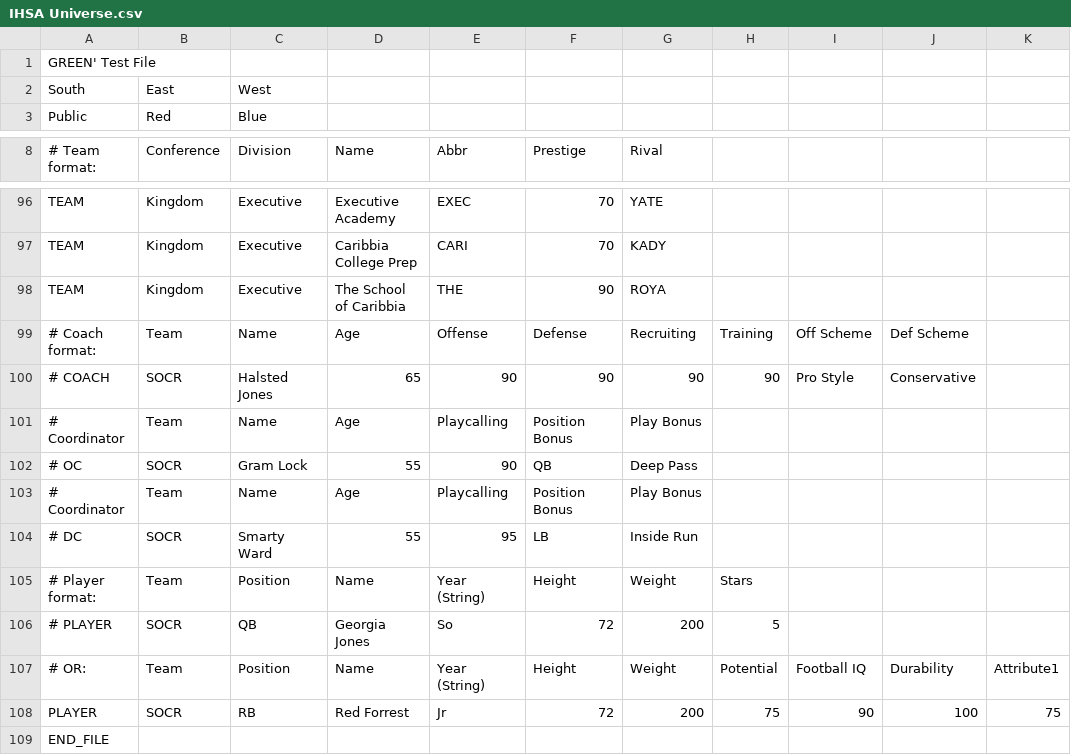
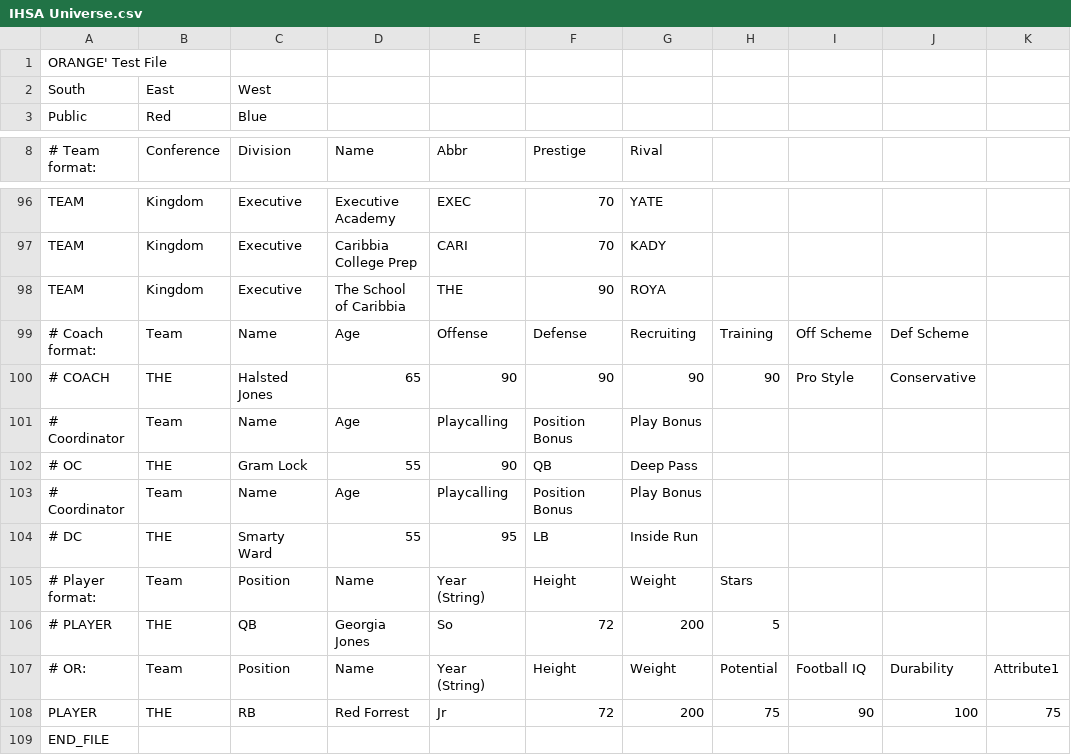
Before and after one commit to herelieszay/CBFII, a CSV file: IHSA Universe.csv, drawn as a sheet; only a part is shown, gaps mark what is left out; the diff names each change by its address in the sheet, - before the commit and + after, or states it on an @@ line.

Commit message:
Update IHSA Universe.csv

```diff
--- a/IHSA Universe.csv
+++ b/IHSA Universe.csv
-A1 (# Team format:): GREEN' Test File
+A1 (# Team format:): ORANGE' Test File
-B100 (Conference): SOCR
+B100 (Conference): THE
-B102 (Conference): SOCR
+B102 (Conference): THE
-B104 (Conference): SOCR
+B104 (Conference): THE
-B106 (Conference): SOCR
+B106 (Conference): THE
-B108 (Conference): SOCR
+B108 (Conference): THE
```
